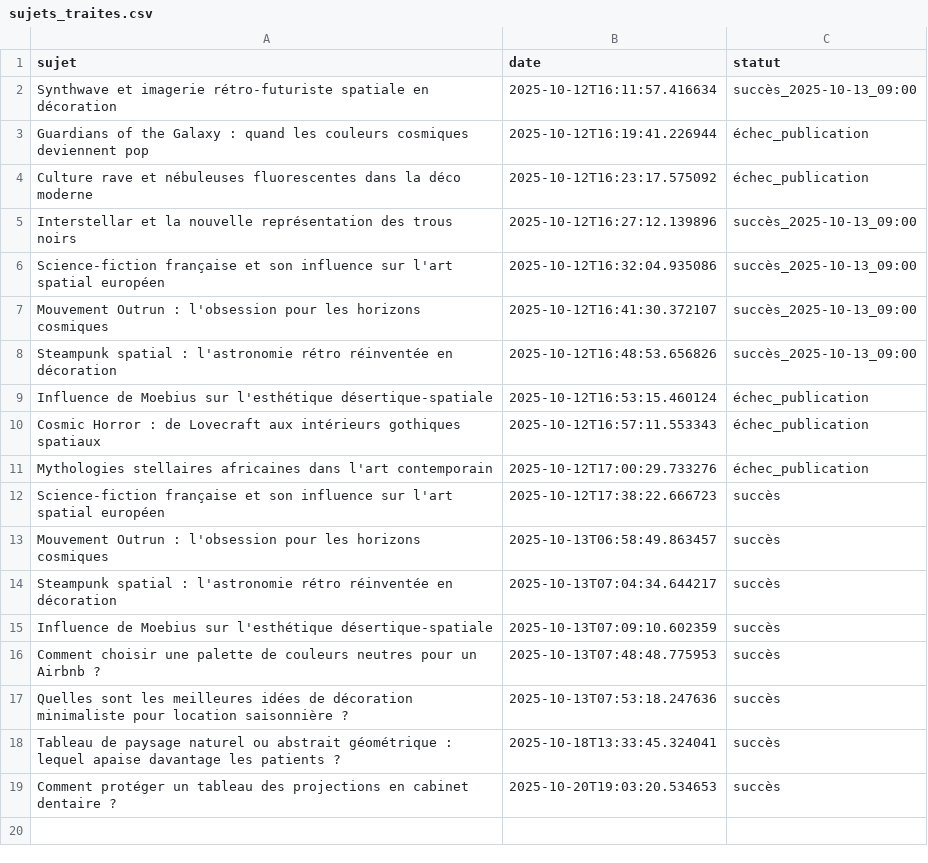
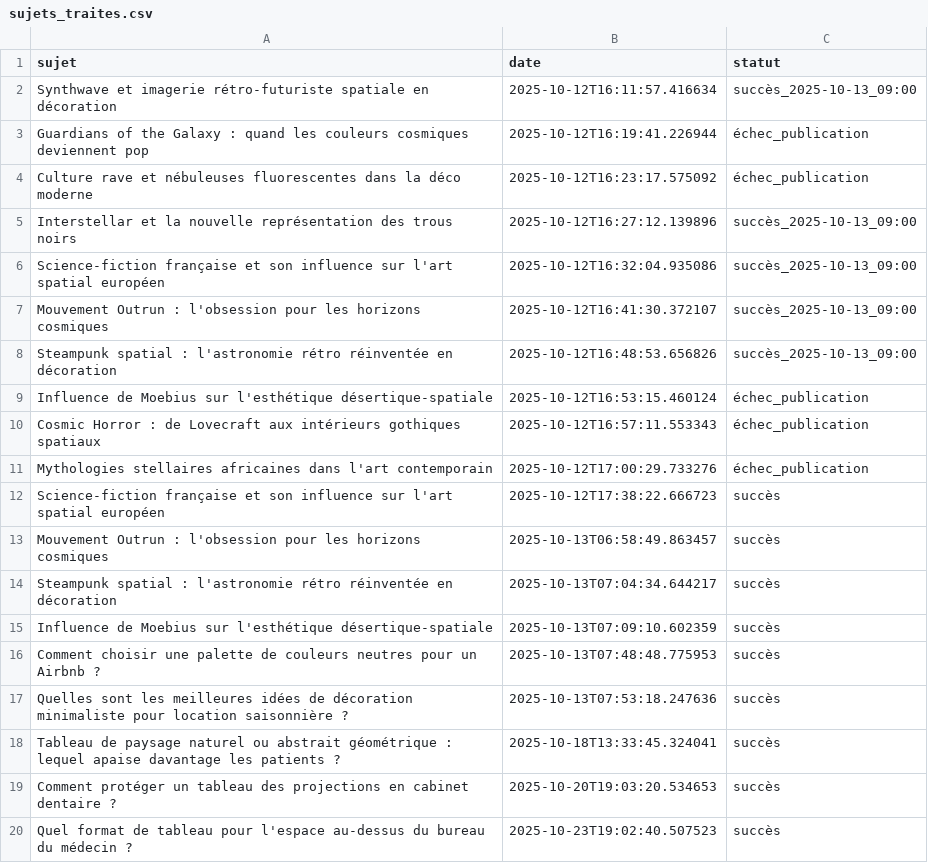
Before and after one commit to Metalosmose21/Cabinet-m-dical-3, a CSV file: sujets_traites.csv, drawn as a sheet.

```diff
--- a/sujets_traites.csv
+++ b/sujets_traites.csv
@@ -19 +19,2 @@ Tableau de paysage naturel ou abstrait géométrique : lequel apaise davantage l
 Comment protéger un tableau des projections en cabinet dentaire ?,2025-10-20T19:03:20.534653,succès
+Quel format de tableau pour l'espace au-dessus du bureau du médecin ?,2025-10-23T19:02:40.507523,succès
```
Also changed, not shown: sujets.csv.
